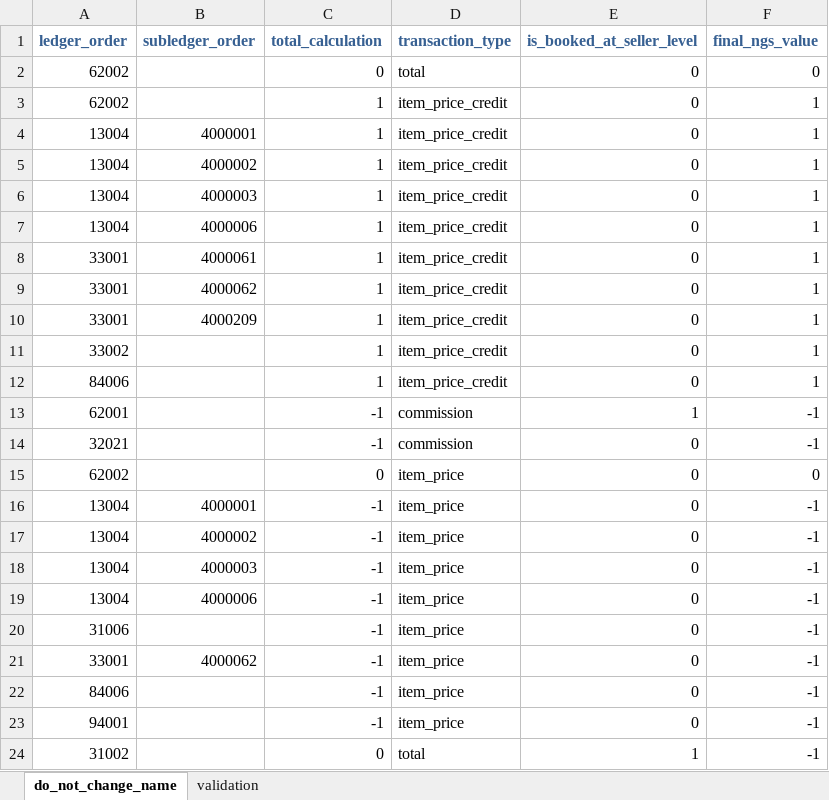
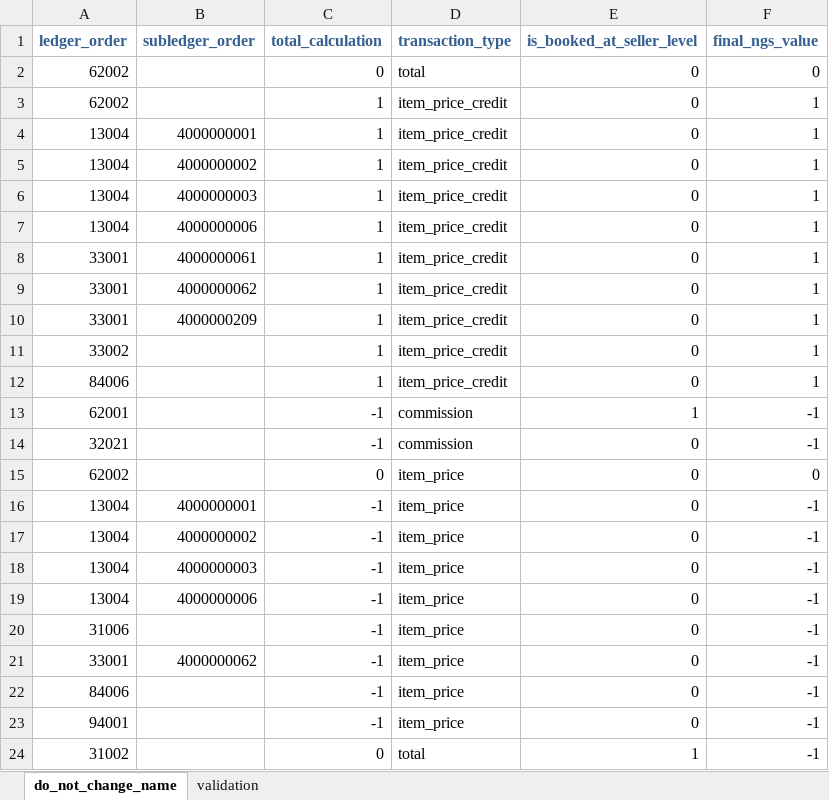
Before and after one commit to tbeaudouin05/booking_app, an Excel workbook: 2_input/item_price_commission_format/ipc_ipt_commission_format.xlsm, sheet do_not_change_name, drawn as a sheet; values as stored, in another font and other column widths than the file's, no borders; the diff names each change by its address in the sheet, - before the commit and + after, or states it on an @@ line.

```diff
--- a/2_input/item_price_commission_format/ipc_ipt_commission_format.xlsm (sheet do_not_change_name)
+++ b/2_input/item_price_commission_format/ipc_ipt_commission_format.xlsm (sheet do_not_change_name)
-B4 (subledger_order): 4000001
+B4 (subledger_order): 4000000001
-B5 (subledger_order): 4000002
+B5 (subledger_order): 4000000002
-B6 (subledger_order): 4000003
+B6 (subledger_order): 4000000003
-B7 (subledger_order): 4000006
+B7 (subledger_order): 4000000006
-B8 (subledger_order): 4000061
+B8 (subledger_order): 4000000061
-B9 (subledger_order): 4000062
+B9 (subledger_order): 4000000062
-B10 (subledger_order): 4000209
+B10 (subledger_order): 4000000209
-B16 (subledger_order): 4000001
+B16 (subledger_order): 4000000001
-B17 (subledger_order): 4000002
+B17 (subledger_order): 4000000002
-B18 (subledger_order): 4000003
+B18 (subledger_order): 4000000003
-B19 (subledger_order): 4000006
+B19 (subledger_order): 4000000006
-B21 (subledger_order): 4000062
+B21 (subledger_order): 4000000062
```
Also changed, not shown: sheet validation, 2_input/item_price_commission_format/ipc_format.xlsm, 2_input/item_price_commission_format/ipt_format.xlsm, 3 other files.
